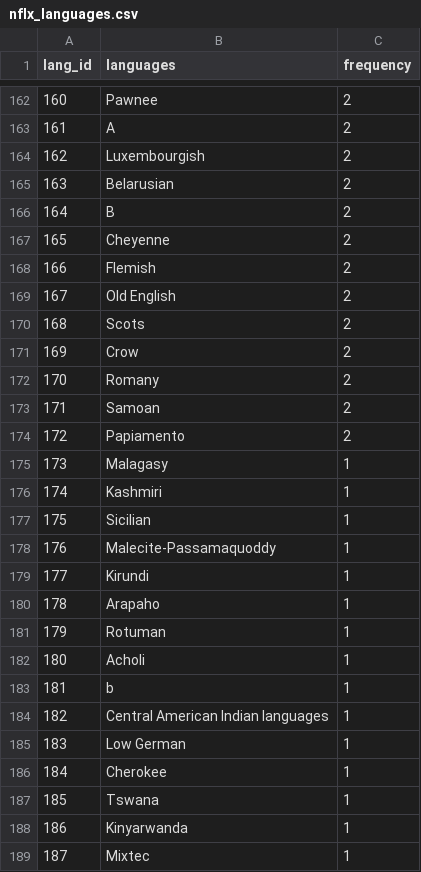
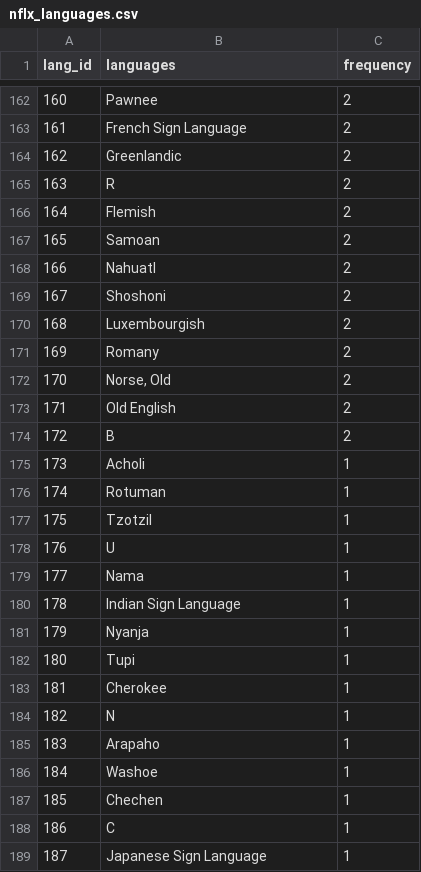
Before and after one commit to NKS8/Rutgers_DS_Project_2, a CSV file: NKS_ETL/sql_data/nflx_languages.csv, drawn as a sheet; only a part is shown, gaps mark what is left out; the diff covers the shown part only.

```diff
--- a/NKS_ETL/sql_data/nflx_languages.csv
+++ b/NKS_ETL/sql_data/nflx_languages.csv
@@ -162,28 +162,28 @@ lang_id,languages,frequency
 160,Pawnee,2
-161,A,2
-162,Luxembourgish,2
-163,Belarusian,2
-164,B,2
-165,Cheyenne,2
-166,Flemish,2
-167,Old English,2
-168,Scots,2
-169,Crow,2
-170,Romany,2
-171,Samoan,2
-172,Papiamento,2
-173,Malagasy,1
-174,Kashmiri,1
-175,Sicilian,1
-176,Malecite-Passamaquoddy,1
-177,Kirundi,1
-178,Arapaho,1
-179,Rotuman,1
-180,Acholi,1
-181,b,1
-182,Central American Indian languages,1
-183,Low German,1
-184,Cherokee,1
-185,Tswana,1
-186,Kinyarwanda,1
-187,Mixtec,1
+161,French Sign Language,2
+162,Greenlandic,2
+163,R,2
+164,Flemish,2
+165,Samoan,2
+166,Nahuatl,2
+167,Shoshoni,2
+168,Luxembourgish,2
+169,Romany,2
+170,"Norse, Old",2
+171,Old English,2
+172,B,2
+173,Acholi,1
+174,Rotuman,1
+175,Tzotzil,1
+176,U,1
+177,Nama,1
+178,Indian Sign Language,1
+179,Nyanja,1
+180,Tupi,1
+181,Cherokee,1
+182,N,1
+183,Arapaho,1
+184,Washoe,1
+185,Chechen,1
+186,C,1
+187,Japanese Sign Language,1
```
Also changed, not shown: 130 edited cells elsewhere in this file, NKS_ETL/sql_data/nflx_genres.csv, 2 other files.
